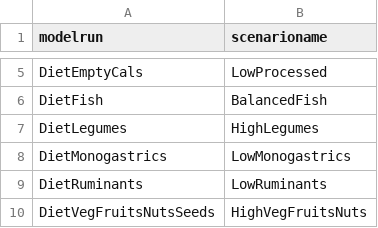
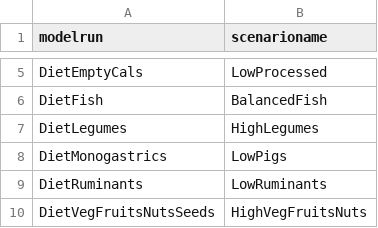
Before and after one commit to pik-piam/m4fsdp, a CSV file: inst/extdata/scenarionames.csv, drawn as a sheet; only a part is shown, gaps mark what is left out.

Commit message:
changing monogastrics to pigs

```diff
--- a/inst/extdata/scenarionames.csv
+++ b/inst/extdata/scenarionames.csv
@@ -7,3 +7,3 @@ DietFish;BalancedFish
 DietLegumes;HighLegumes
-DietMonogastrics;LowMonogastrics
+DietMonogastrics;LowPigs
 DietRuminants;LowRuminants
```
Also changed, not shown: 3 other files.
